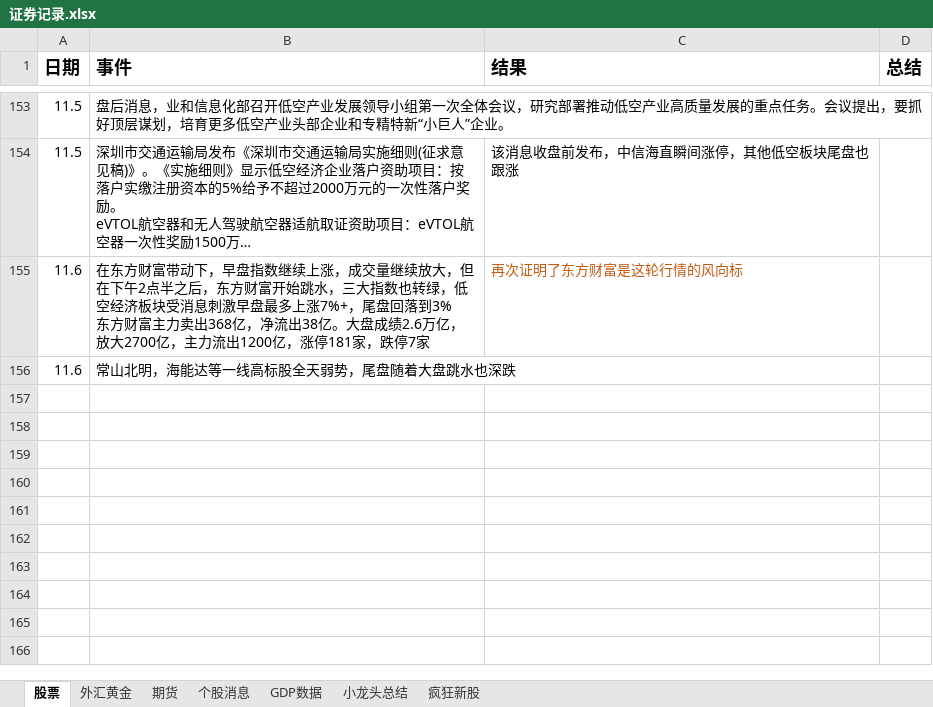
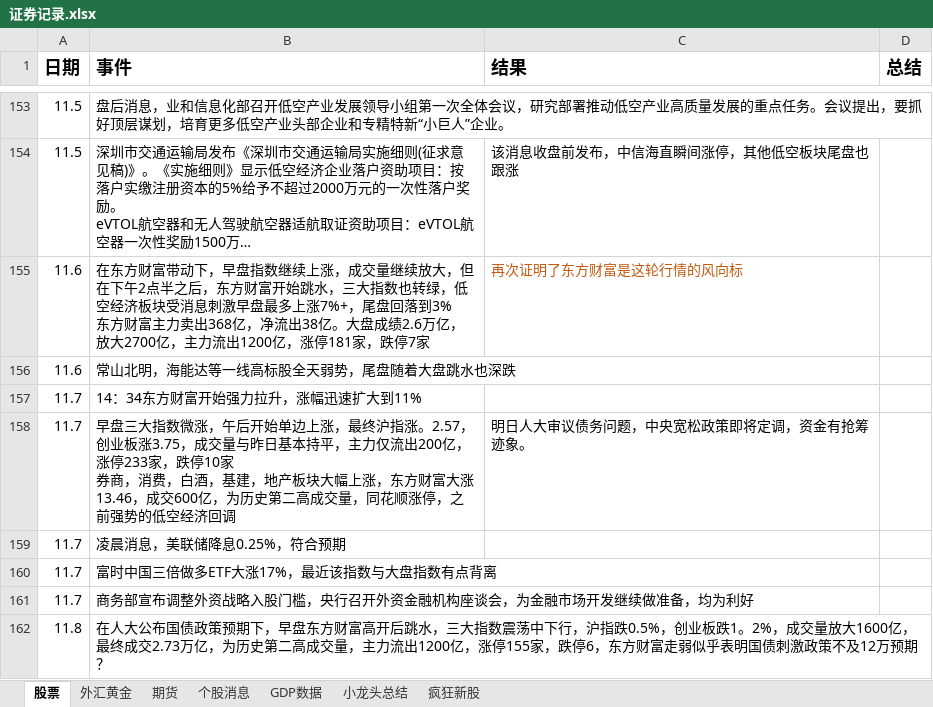
Before and after one commit to namelcx/military_org_new, an Excel workbook: 证券记录.xlsx, sheet 股票, drawn as a sheet; only a part is shown, gaps mark what is left out; long unchanged cells end in …; values as stored, in another font and other column widths than the file's, no borders; ↵ is a line break in a cell; the diff names each change by its address in the sheet, - before the commit and + after, or states it on an @@ line.

Commit message:
change

```diff
--- a/证券记录.xlsx (sheet 股票)
+++ b/证券记录.xlsx (sheet 股票)
+row 157: 11.7 | 14：34东方财富开始强力拉升，涨幅迅速扩大到11%
+row 158: 11.7 | 早盘三大指数微涨，午后开始单边上涨，最终沪指涨。2.57，创业板涨3.75，成交量与昨日基本持平，主力仅流出200亿，涨停233家，跌停10家 ↵ 券商，消费，白酒，基建，地产板块大幅上涨，东方财富大涨13.46，成交600亿，为历史第二高成交量，同花顺涨停，之前强势的低空经济回调 | 明日人大审议债务问题，中央宽松政策即将定调，资金有抢筹迹象。
+row 159: 11.7 | 凌晨消息，美联储降息0.25%，符合预期
+row 160: 11.7 | 富时中国三倍做多ETF大涨17%，最近该指数与大盘指数有点背离
+row 161: 11.7 | 商务部宣布调整外资战略入股门槛，央行召开外资金融机构座谈会，为金融市场开发继续做准备，均为利好
+row 162: 11.8 | 在人大公布国债政策预期下，早盘东方财富高开后跳水，三大指数震荡中下行，沪指跌0.5%，创业板跌1。2%，成交量放大1600亿，最终成交2.73万亿，为历史第二高成交量，主力流出1200亿，涨停155家，跌停6，东方财富走弱似乎表明国债刺激政策不及12万预期？
```
Also changed, not shown: sheet 小龙头总结.
